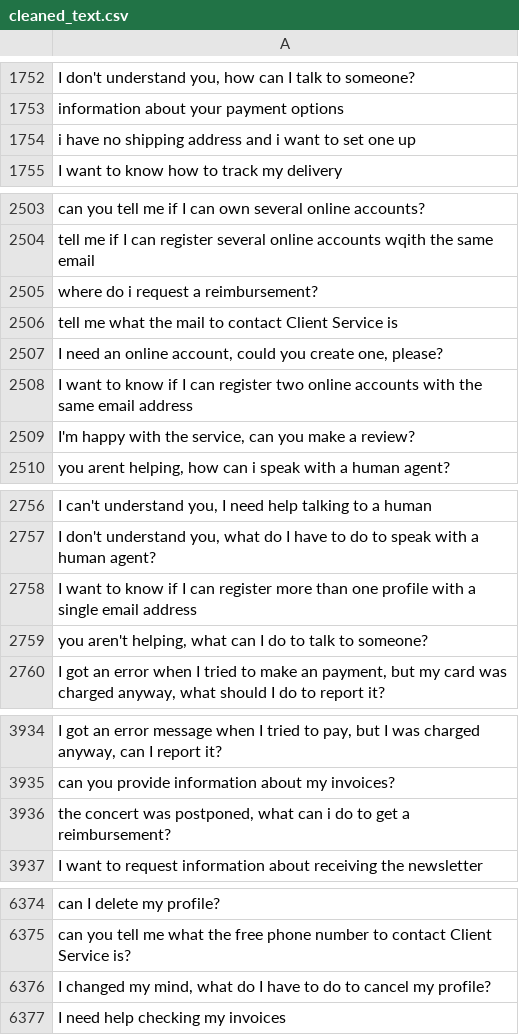
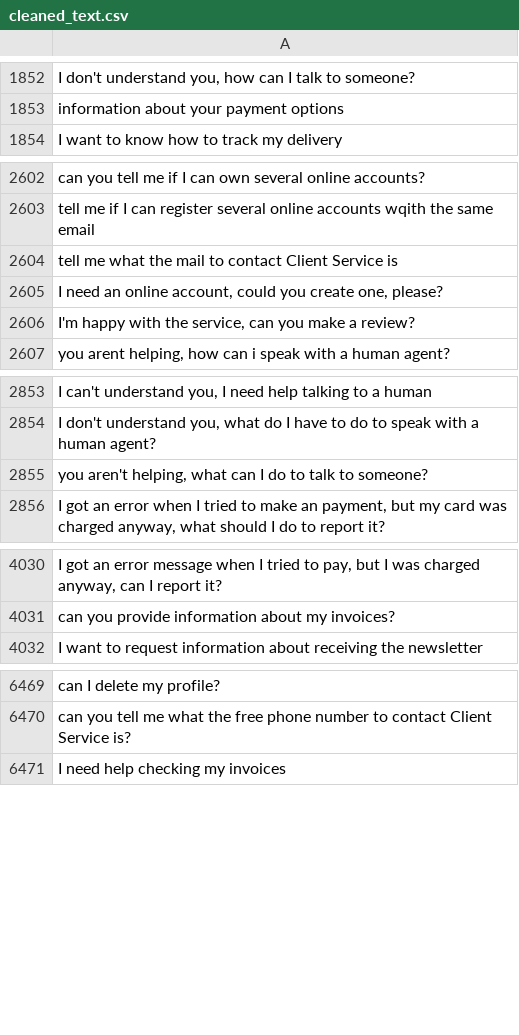
Before and after one commit to MuhammadHabibna/faq-topic-radar, a CSV file: preprocessing/faq_dataset_preprocessing/cleaned_text.csv, drawn as a sheet; only a part is shown, gaps mark what is left out; removed rows and columns are numbered as before the commit, all else as after; the diff covers the shown part only; the diff names each change by its address in the sheet, - before the commit and + after, or states it on an @@ line.

```diff
--- a/preprocessing/faq_dataset_preprocessing/cleaned_text.csv
+++ b/preprocessing/faq_dataset_preprocessing/cleaned_text.csv
-row 1754: i have no shipping address and i want to set one up
-row 2505: where do i request a reimbursement?
-row 2508: I want to know if I can register two online accounts with the same email address
-row 2758: I want to know if I can register more than one profile with a single email address
-row 3936: the concert was postponed, what can i do to get a reimbursement?
-row 6376: I changed my mind, what do I have to do to cancel my profile?
```
Also changed, not shown: 100 added rows and 3 removed rows elsewhere in this file, 2 other files.
